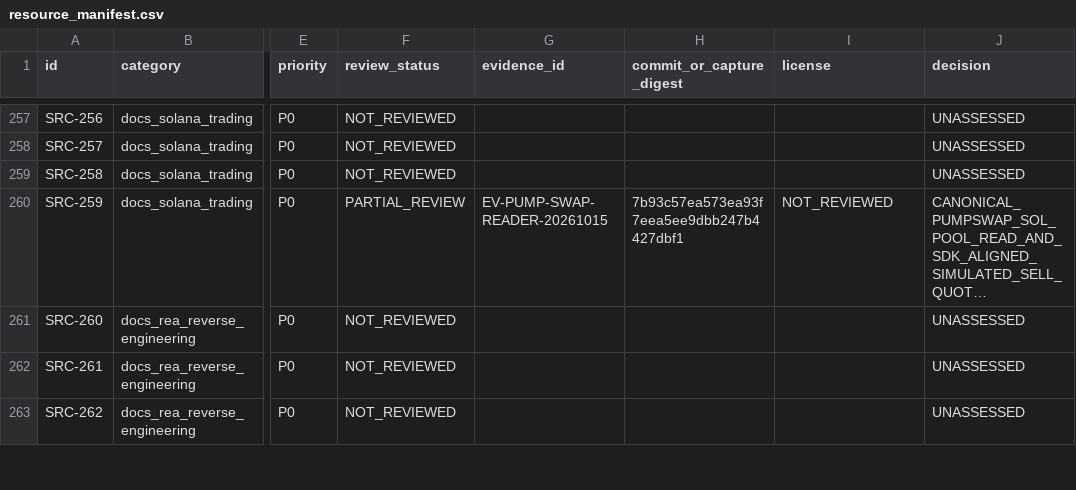
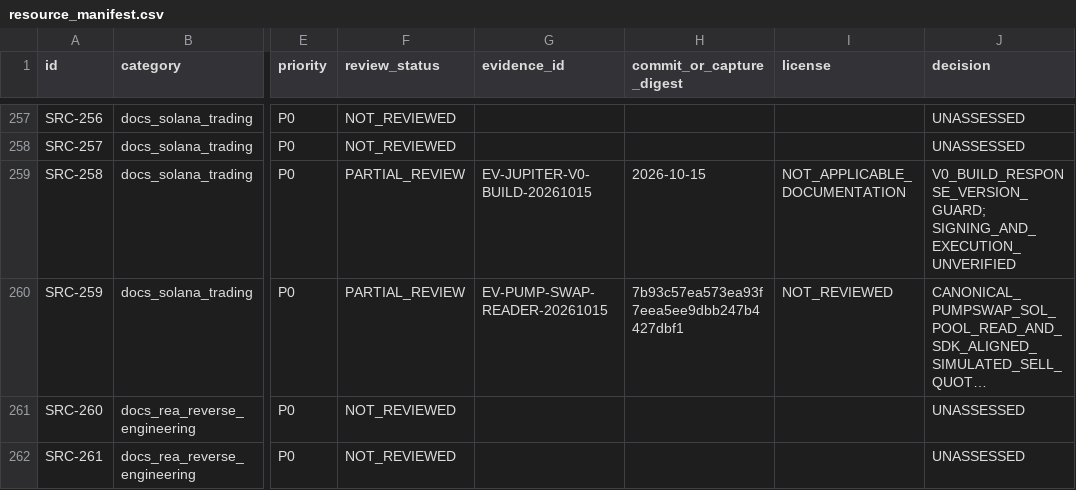
Before and after one commit to MrPineapples22/sylph-fusion, a CSV file: research/registry/resource_manifest.csv, drawn as a sheet; only a part is shown, gaps mark what is left out; the shorter side is filled out with more unchanged rows; long unchanged cells end in …; the diff names each change by its address in the sheet, - before the commit and + after, or states it on an @@ line.

Commit message:
fix: pin Jupiter builds to V0 response format

```diff
--- a/research/registry/resource_manifest.csv
+++ b/research/registry/resource_manifest.csv
-F259 (review_status): NOT_REVIEWED
+F259 (review_status): PARTIAL_REVIEW
-G259 (evidence_id): (empty)
+G259 (evidence_id): EV-JUPITER-V0-BUILD-20261015
-H259 (commit_or_capture_digest): (empty)
+H259 (commit_or_capture_digest): 2026-10-15
-I259 (license): (empty)
+I259 (license): NOT_APPLICABLE_DOCUMENTATION
-J259 (decision): UNASSESSED
+J259 (decision): V0_BUILD_RESPONSE_VERSION_GUARD; SIGNING_AND_EXECUTION_UNVERIFIED
```
Also changed, not shown: 9 other files.
